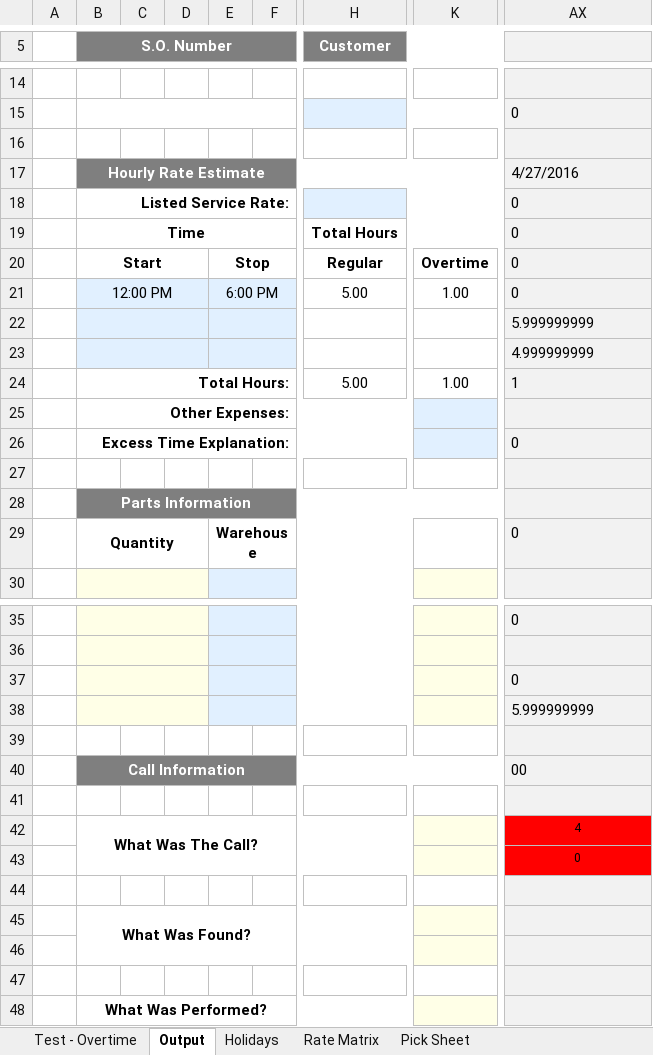
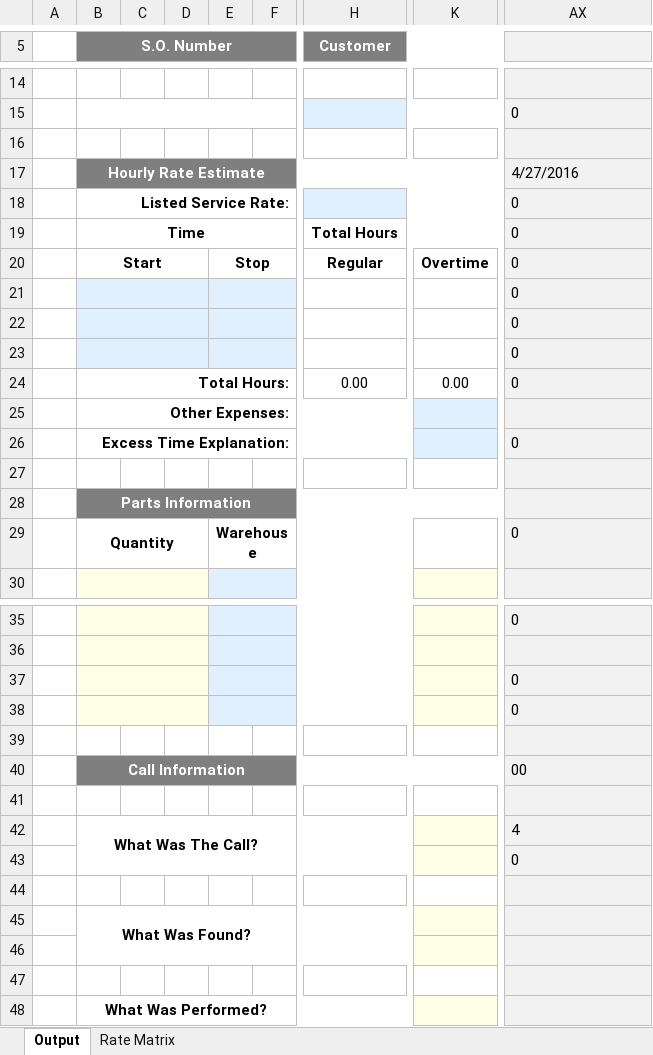
Before and after one commit to Chris-Barnard/encore-excel, an Excel workbook: Encore Service Ticket.xlsm, sheet Output, drawn as a sheet; only a part is shown, gaps mark what is left out; values as stored, in another font and other column widths than the file's, no borders; charts and pictures and conditional formats not drawn; the diff names each change by its address in the sheet, - before the commit and + after, or states it on an @@ line.

Commit message:
Clean up Encore Service Ticket.xlsm file for delivery
Overtime updated to calculate
 - using time outside of business hours
 - using time in excess of 8 hours
 - as well as time on a weekend or holiday

```diff
--- a/Encore Service Ticket.xlsm (sheet Output)
+++ b/Encore Service Ticket.xlsm (sheet Output)
-sheet tab: Test - Overtime
-sheet tab: Holidays
@@ sheet tab hidden: Pick Sheet @@
-B21 (S.O. Number): 12:00 PM
+B21 (S.O. Number): (empty)
-E21: 6:00 PM
+E21: (empty)
-H21 (Customer): 5.00
+H21 (Customer): (empty)
-K21: 1.00
+K21: (empty)
-AX22: 5.999999999
+AX22: 0
-AX23: 4.999999999
+AX23: 0
-H24 (Customer): 5.00
+H24 (Customer): 0.00
-K24: 1.00
+K24: 0.00
-AX24: 1
+AX24: 0
-AX38: 5.999999999
+AX38: 0
@@ AX42:AX43 fill: #FF0000 → #F2F2F2, text size: larger, alignment: center → left @@
```
Also changed, not shown: formulas that keep their value.
